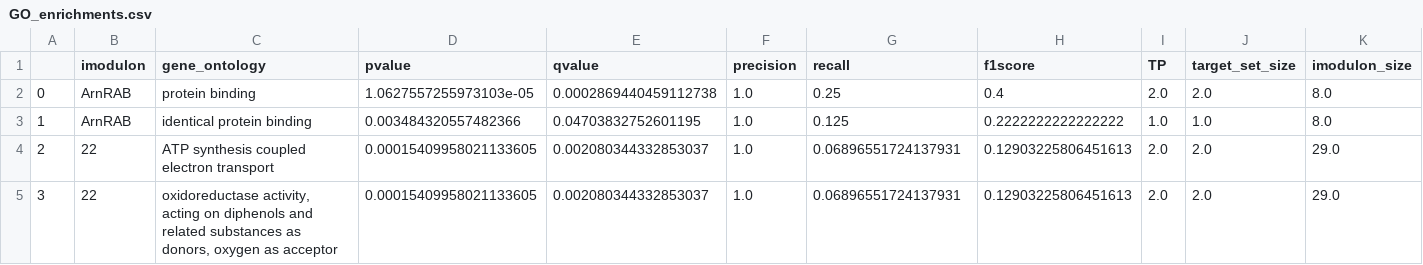
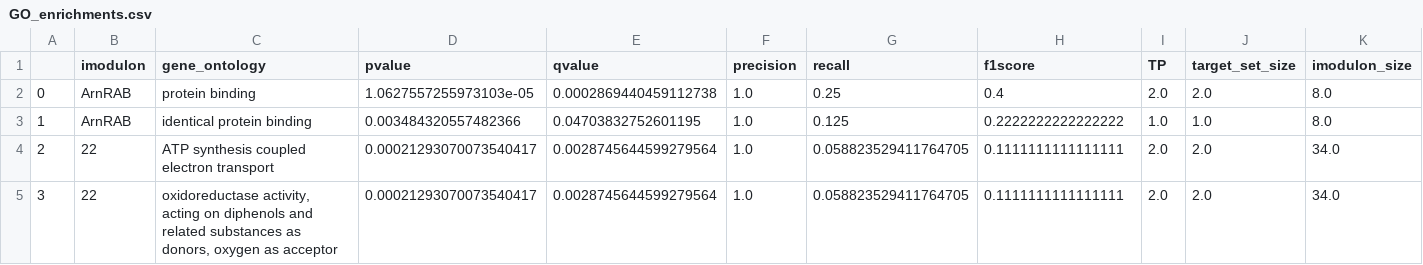
Before and after one commit to SBRG/pymodulon, a CSV file: example_data/modulome_example/data/GO_enrichments.csv, drawn as a sheet.

```diff
--- a/example_data/modulome_example/data/GO_enrichments.csv
+++ b/example_data/modulome_example/data/GO_enrichments.csv
@@ -3,3 +3,3 @@
 1,ArnRAB,identical protein binding,0.003484320557482366,0.04703832752601195,1.0,0.125,0.2222222222222222,1.0,1.0,8.0
-2,22,ATP synthesis coupled electron transport,0.00015409958021133605,0.002080344332853037,1.0,0.06896551724137931,0.12903225806451613,2.0,2.0,29.0
-3,22,"oxidoreductase activity, acting on diphenols and related substances as donors, oxygen as acceptor",0.00015409958021133605,0.002080344332853037,1.0,0.06896551724137931,0.12903225806451613,2.0,2.0,29.0
+2,22,ATP synthesis coupled electron transport,0.00021293070073540417,0.0028745644599279564,1.0,0.058823529411764705,0.1111111111111111,2.0,2.0,34.0
+3,22,"oxidoreductase activity, acting on diphenols and related substances as donors, oxygen as acceptor",0.00021293070073540417,0.0028745644599279564,1.0,0.058823529411764705,0.1111111111111111,2.0,2.0,34.0
```
Also changed, not shown: example_data/modulome_example/data/gene_info.csv, example_data/modulome_example/data/iModulon_table.csv, 11 other files.
